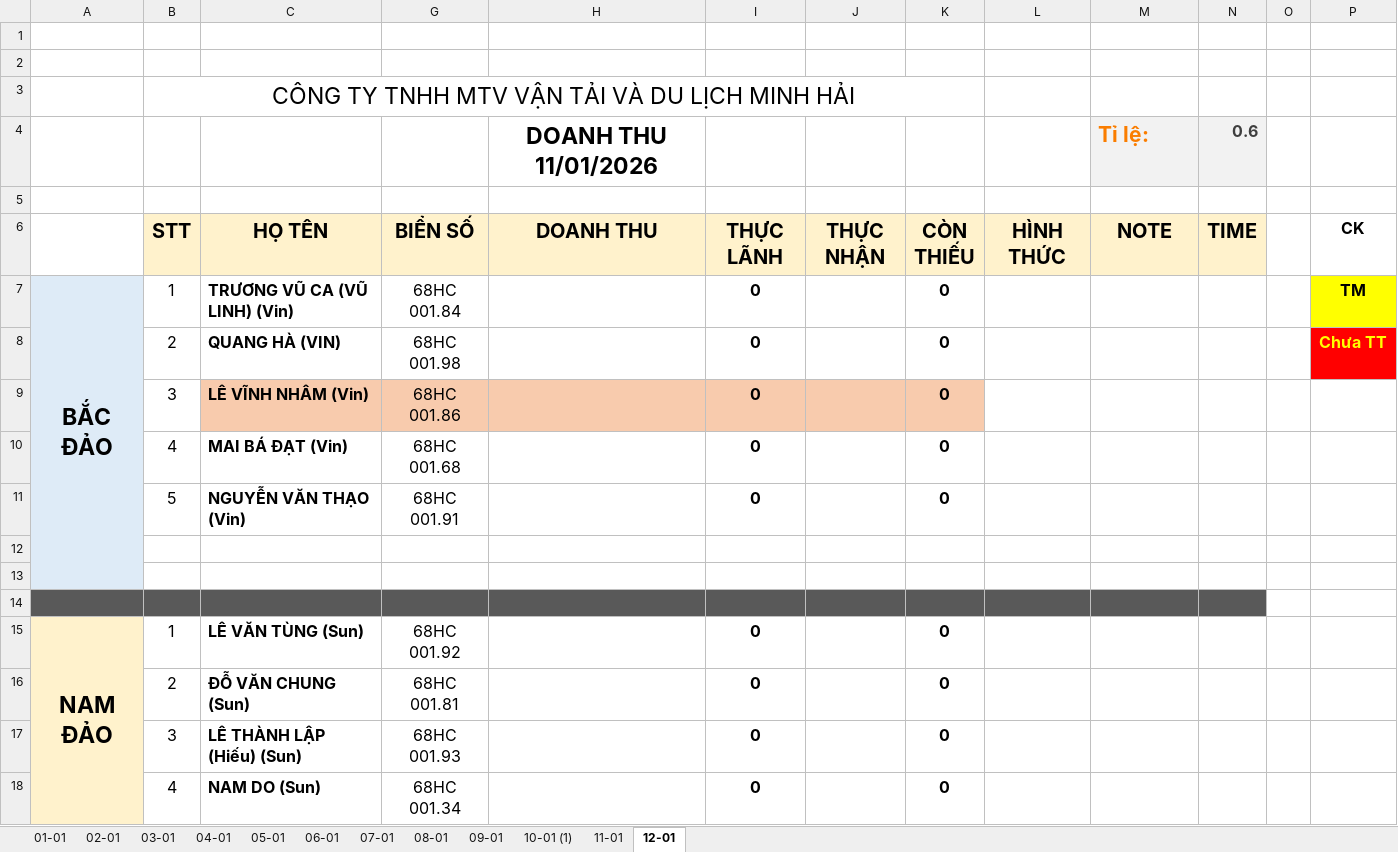
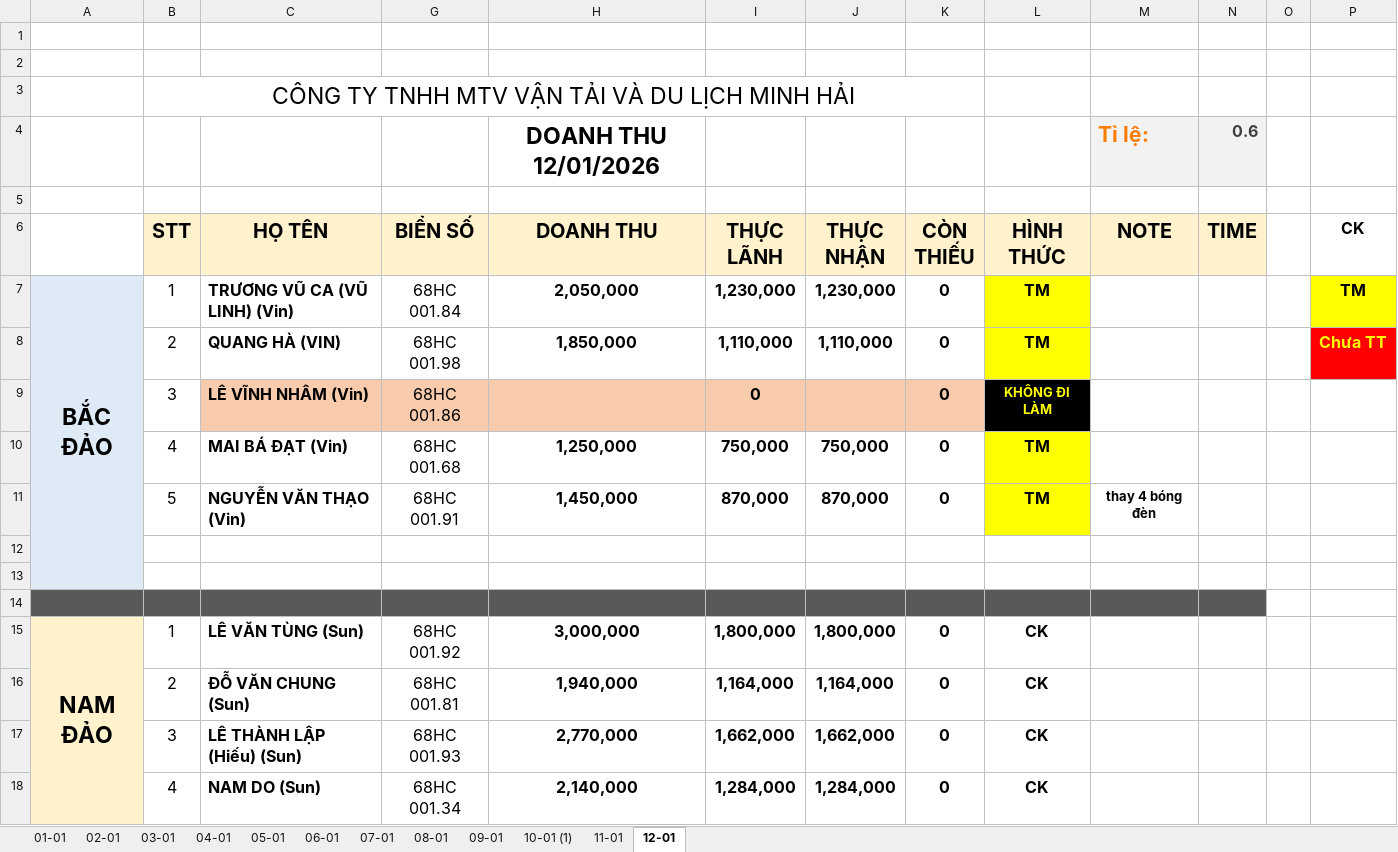
Before and after one commit to Kajumisu123/MinhHaiDriver2, an Excel workbook: Theo dõi/T1 2026 02-01.xlsx, sheet 12-01, drawn as a sheet; only a part is shown; values as stored, in another font and other column widths than the file's, no borders; removed rows and columns are numbered as before the commit, all else as after; the diff covers the shown part only; the diff names each change by its address in the sheet, - before the commit and + after, or states it on an @@ line.

```diff
--- a/Theo dõi/T1 2026 02-01.xlsx (sheet 12-01)
+++ b/Theo dõi/T1 2026 02-01.xlsx (sheet 12-01)
-H4 (DOANH THU): DOANH THU 11/01/2026
+H4 (DOANH THU): DOANH THU 12/01/2026
-H7 (DOANH THU): (empty)
+H7 (DOANH THU): 2,050,000
-I7 (THỰC LÃNH): 0
+I7 (THỰC LÃNH): 1,230,000
-J7 (THỰC NHẬN): (empty)
+J7 (THỰC NHẬN): 1,230,000
-L7:L8 (HÌNH THỨC): (empty)
+L7:L8 (HÌNH THỨC): TM
-L7:L8 fill: none
+L7:L8 fill: #FFFF00
-H8 (DOANH THU): (empty)
+H8 (DOANH THU): 1,850,000
-I8 (THỰC LÃNH): 0
+I8 (THỰC LÃNH): 1,110,000
-J8 (THỰC NHẬN): (empty)
+J8 (THỰC NHẬN): 1,110,000
-L9 (HÌNH THỨC): (empty)
+L9 (HÌNH THỨC): KHÔNG ĐI LÀM
-L9 fill: none
+L9 fill: #000000
-H10 (DOANH THU): (empty)
+H10 (DOANH THU): 1,250,000
-I10 (THỰC LÃNH): 0
+I10 (THỰC LÃNH): 750,000
-J10 (THỰC NHẬN): (empty)
+J10 (THỰC NHẬN): 750,000
-L10 (HÌNH THỨC): (empty)
+L10 (HÌNH THỨC): TM
-L10 fill: none
+L10 fill: #FFFF00
-row 11:  | 5 | NGUYỄN VĂN THẠO (Vin) | 68HC 001.91 |  | 0 |  | 0
+row 11:  | 5 | NGUYỄN VĂN THẠO (Vin) | 68HC 001.91 | 1,450,000 | 870,000 | 870,000 | 0 | TM | thay 4 bóng đèn
-H15 (DOANH THU): (empty)
+H15 (DOANH THU): 3,000,000
-I15 (THỰC LÃNH): 0
+I15 (THỰC LÃNH): 1,800,000
-J15 (THỰC NHẬN): (empty)
+J15 (THỰC NHẬN): 1,800,000
-L15:L18 (HÌNH THỨC): (empty)
+L15:L18 (HÌNH THỨC): CK
-H16 (DOANH THU): (empty)
+H16 (DOANH THU): 1,940,000
-I16 (THỰC LÃNH): 0
+I16 (THỰC LÃNH): 1,164,000
-J16 (THỰC NHẬN): (empty)
+J16 (THỰC NHẬN): 1,164,000
-H17 (DOANH THU): (empty)
+H17 (DOANH THU): 2,770,000
-I17 (THỰC LÃNH): 0
+I17 (THỰC LÃNH): 1,662,000
-J17 (THỰC NHẬN): (empty)
+J17 (THỰC NHẬN): 1,662,000
-H18 (DOANH THU): (empty)
+H18 (DOANH THU): 2,140,000
-I18 (THỰC LÃNH): 0
+I18 (THỰC LÃNH): 1,284,000
-J18 (THỰC NHẬN): (empty)
+J18 (THỰC NHẬN): 1,284,000
```
Also changed, not shown: 1 added row, 1 removed row and 31 edited cells elsewhere in this sheet, formulas that keep their value, Chấm công/CHẤM CÔNG T1 2026.xlsx, Quản lý thu chi/Quan_ly_thu_chi_don_gian.xlsx, 1 other file.
